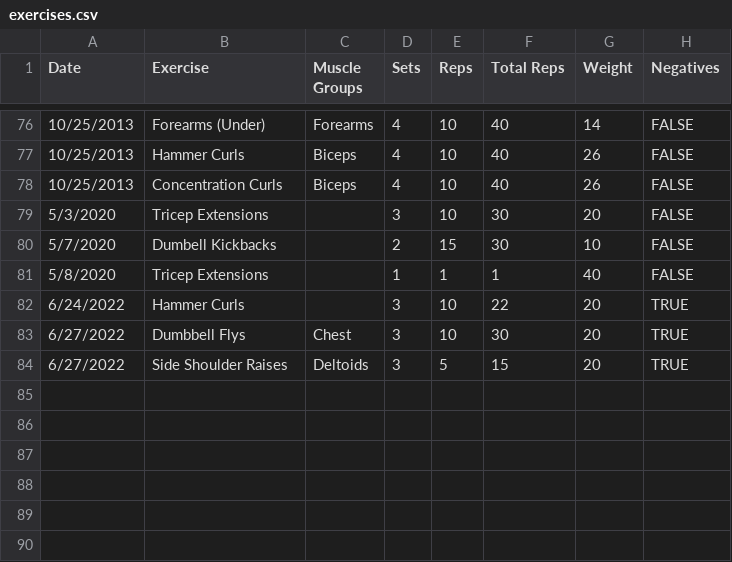
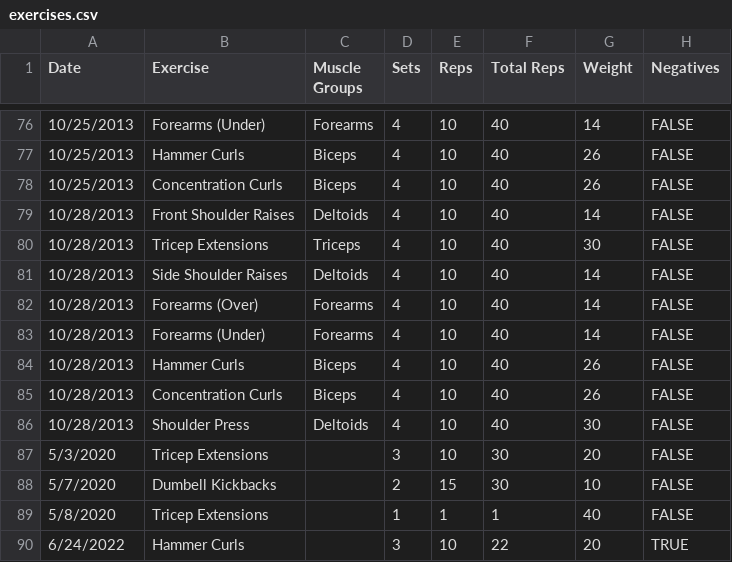
Before and after one commit to jrg94/health-dashboard, a CSV file: dashboard/data/exercises.csv, drawn as a sheet; only a part is shown, gaps mark what is left out; the shorter side is filled out with more unchanged rows.

Commit message:
Working through old workout logs

```diff
--- a/dashboard/data/exercises.csv
+++ b/dashboard/data/exercises.csv
@@ -78,2 +78,10 @@ Date,Exercise,Muscle Groups,Sets,Reps,Total Reps,Weight,Negatives
 10/25/2013,Concentration Curls,Biceps,4,10,40,26,FALSE
+10/28/2013,Front Shoulder Raises,Deltoids,4,10,40,14,FALSE
+10/28/2013,Tricep Extensions,Triceps,4,10,40,30,FALSE
+10/28/2013,Side Shoulder Raises,Deltoids,4,10,40,14,FALSE
+10/28/2013,Forearms (Over),Forearms,4,10,40,14,FALSE
+10/28/2013,Forearms (Under),Forearms,4,10,40,14,FALSE
+10/28/2013,Hammer Curls,Biceps,4,10,40,26,FALSE
+10/28/2013,Concentration Curls,Biceps,4,10,40,26,FALSE
+10/28/2013,Shoulder Press,Deltoids,4,10,40,30,FALSE
 5/3/2020,Tricep Extensions,,3,10,30,20,FALSE
```
